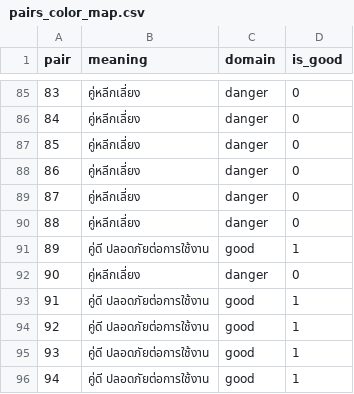
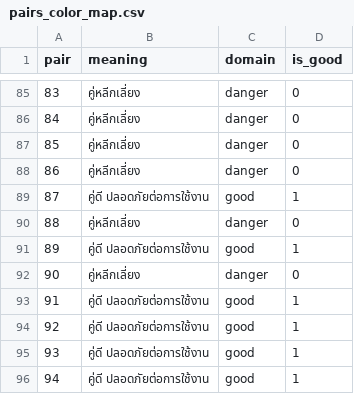
Before and after one commit to Natthathi6/line-lucky-number-bot, a CSV file: data/pairs_color_map.csv, drawn as a sheet; only a part is shown, gaps mark what is left out.

Commit message:
update: latest changes

```diff
--- a/data/pairs_color_map.csv
+++ b/data/pairs_color_map.csv
@@ -88,3 +88,3 @@
 86,คู่หลีกเลี่ยง,danger,0
-87,คู่หลีกเลี่ยง,danger,0
+87,คู่ดี ปลอดภัยต่อการใช้งาน,good,1
 88,คู่หลีกเลี่ยง,danger,0
```
